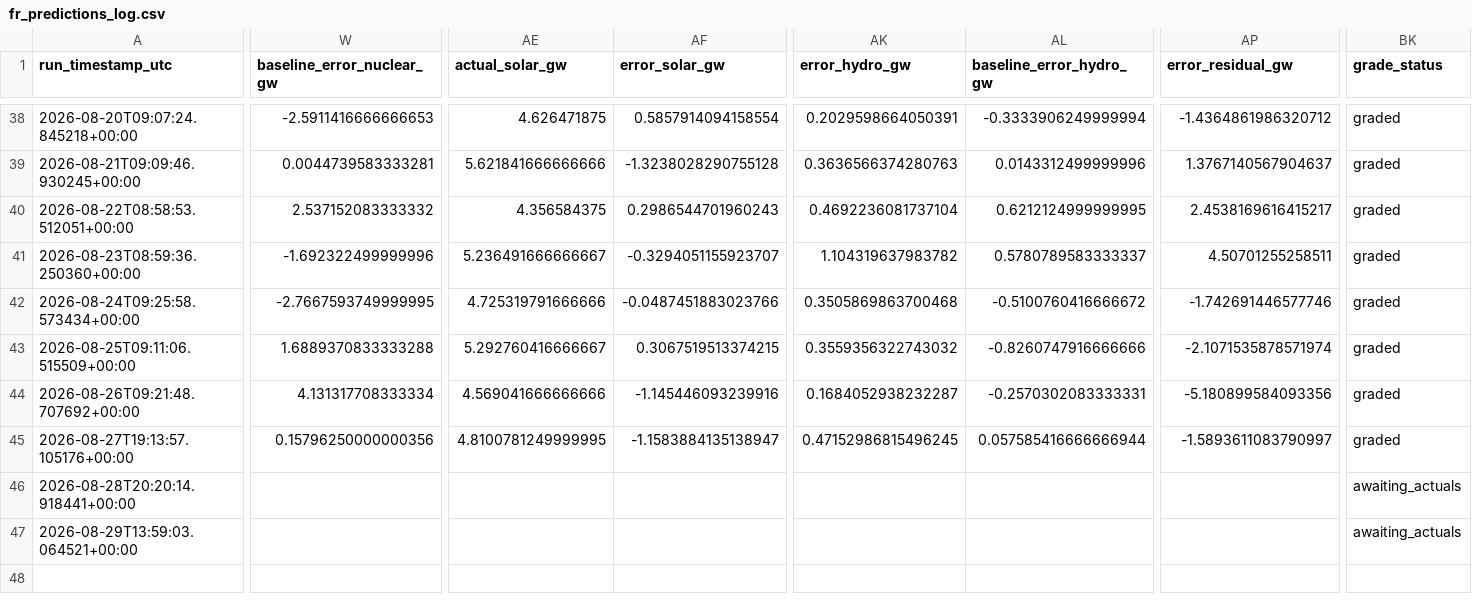
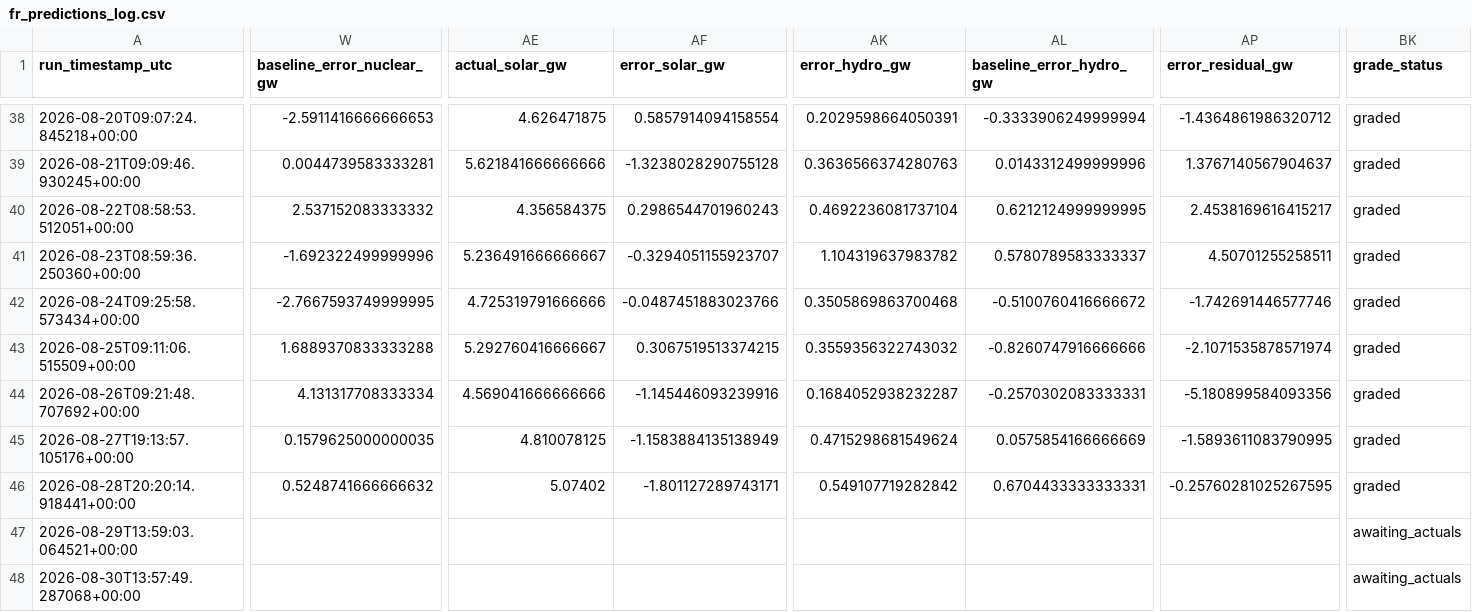
Before and after one commit to Evanssdas/France-Power-Market-Platform, a CSV file: fr_predictions_log.csv, drawn as a sheet; only a part is shown, gaps mark what is left out; rows hold the shown columns only; the diff covers the shown part only; the diff names each change by its address in the sheet, - before the commit and + after, or states it on an @@ line.

```diff
--- a/fr_predictions_log.csv
+++ b/fr_predictions_log.csv
-W45 (baseline_error_nuclear_gw): 0.15796250000000356
+W45 (baseline_error_nuclear_gw): 0.1579625000000035
-AE45 (actual_solar_gw): 4.8100781249999995
+AE45 (actual_solar_gw): 4.810078125
-AF45 (error_solar_gw): -1.1583884135138947
+AF45 (error_solar_gw): -1.1583884135138949
-AK45 (error_hydro_gw): 0.47152986815496245
+AK45 (error_hydro_gw): 0.4715298681549624
-AL45 (baseline_error_hydro_gw): 0.057585416666666944
+AL45 (baseline_error_hydro_gw): 0.0575854166666669
-AP45 (error_residual_gw): -1.5893611083790997
+AP45 (error_residual_gw): -1.5893611083790995
-W46 (baseline_error_nuclear_gw): (empty)
+W46 (baseline_error_nuclear_gw): 0.5248741666666632
-AE46 (actual_solar_gw): (empty)
+AE46 (actual_solar_gw): 5.07402
-AF46 (error_solar_gw): (empty)
+AF46 (error_solar_gw): -1.801127289743171
-AK46 (error_hydro_gw): (empty)
+AK46 (error_hydro_gw): 0.549107719282842
-AL46 (baseline_error_hydro_gw): (empty)
+AL46 (baseline_error_hydro_gw): 0.6704433333333331
-AP46 (error_residual_gw): (empty)
+AP46 (error_residual_gw): -0.25760281025267595
-BK46 (grade_status): awaiting_actuals
+BK46 (grade_status): graded
+row 48: 2026-08-30T13:57:49.287068+00:00 |  |  |  |  |  |  | awaiting_actuals
```
Also changed, not shown: 22 edited cells elsewhere in this file, 2 other files.
